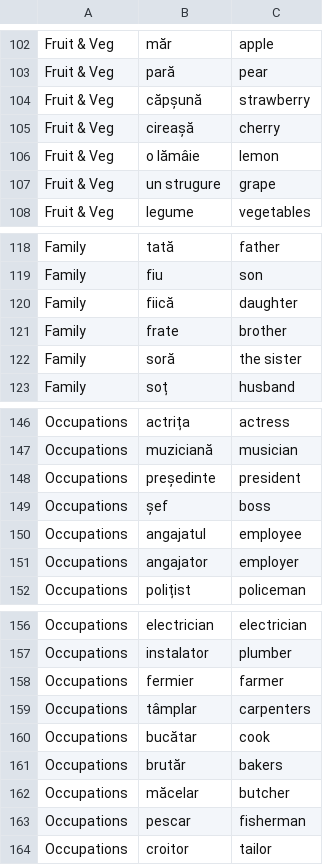
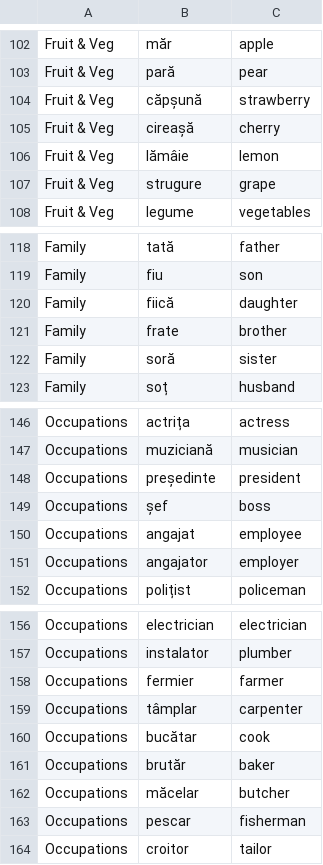
Before and after one commit to jamesinsheffield/1000Words, a CSV file: words.csv, drawn as a sheet; only a part is shown, gaps mark what is left out.

```diff
--- a/words.csv
+++ b/words.csv
@@ -105,4 +105,4 @@ Fruit & Veg,căpșună,strawberry
 Fruit & Veg,cireașă,cherry
-Fruit & Veg,o lămâie,lemon
-Fruit & Veg,un strugure,grape
+Fruit & Veg,lămâie,lemon
+Fruit & Veg,strugure,grape
 Fruit & Veg,legume,vegetables
@@ -121,3 +121,3 @@ Family,fiică,daughter
 Family,frate,brother
-Family,soră,the sister
+Family,soră,sister
 Family,soț,husband
@@ -149,3 +149,3 @@ Occupations,președinte,president
 Occupations,șef,boss
-Occupations,angajatul,employee
+Occupations,angajat,employee
 Occupations,angajator,employer
@@ -158,5 +158,5 @@ Occupations,instalator,plumber
 Occupations,fermier,farmer
-Occupations,tâmplar,carpenters
+Occupations,tâmplar,carpenter
 Occupations,bucătar,cook
-Occupations,brutăr,bakers
+Occupations,brutăr,baker
 Occupations,măcelar,butcher
```
Also changed, not shown: 2 other files.
